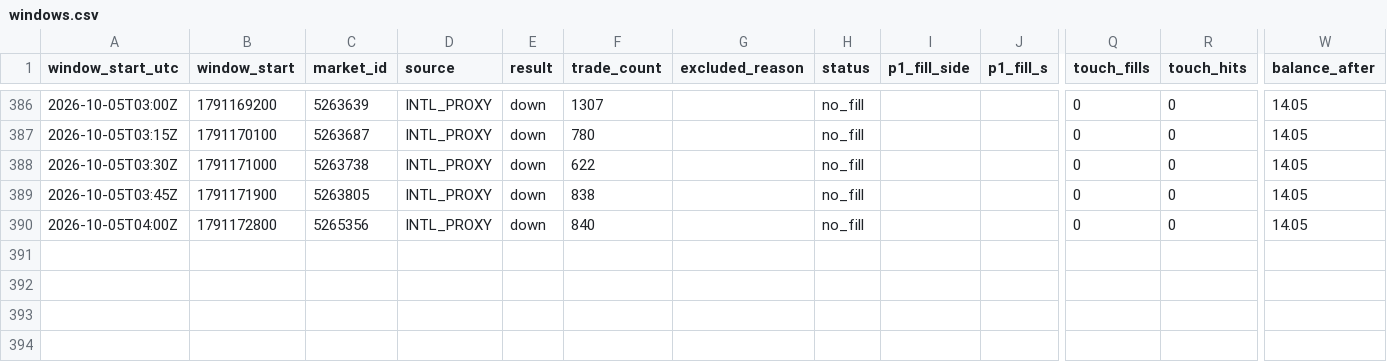
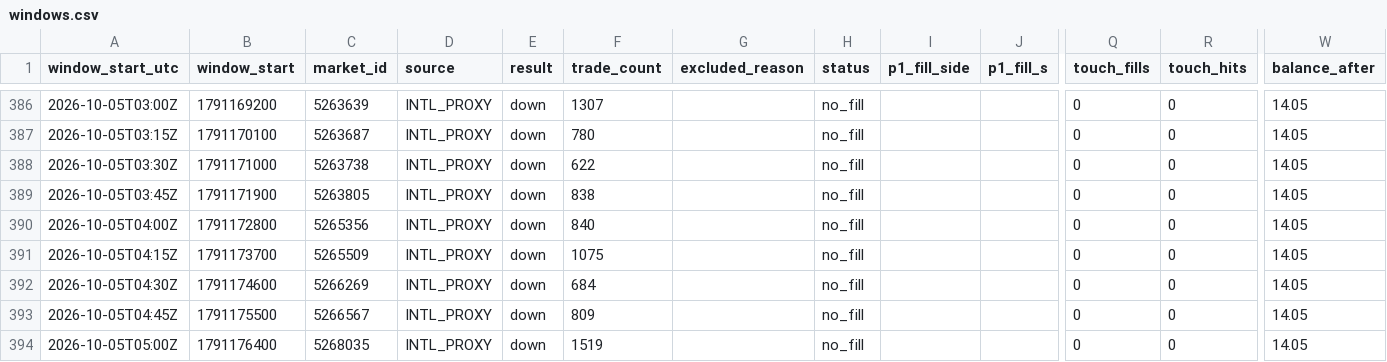
Before and after one commit to rrifler/btc15-tracker, a CSV file: results/windows.csv, drawn as a sheet; only a part is shown, gaps mark what is left out; rows hold the shown columns only; the diff names each change by its address in the sheet, - before the commit and + after, or states it on an @@ line.

```diff
--- a/results/windows.csv
+++ b/results/windows.csv
+row 391: 2026-10-05T04:15Z | 1791173700 | 5265509 | INTL_PROXY | down | 1075 |  | no_fill |  |  | 0 | 0 | 14.05
+row 392: 2026-10-05T04:30Z | 1791174600 | 5266269 | INTL_PROXY | down | 684 |  | no_fill |  |  | 0 | 0 | 14.05
+row 393: 2026-10-05T04:45Z | 1791175500 | 5266567 | INTL_PROXY | down | 809 |  | no_fill |  |  | 0 | 0 | 14.05
+row 394: 2026-10-05T05:00Z | 1791176400 | 5268035 | INTL_PROXY | down | 1519 |  | no_fill |  |  | 0 | 0 | 14.05
```
Also changed, not shown: 1 other file.
